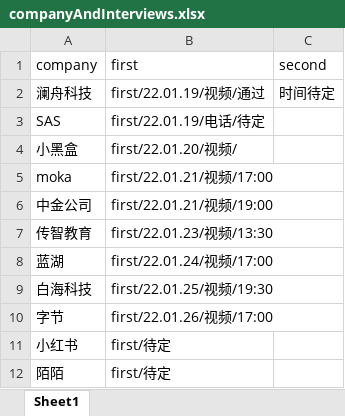
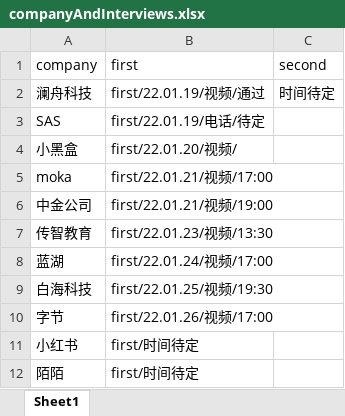
Before and after one commit to windofme1109/JavaScriptNotes, an Excel workbook: Interview/companyAndInterviews.xlsx, sheet Sheet1, drawn as a sheet; values as stored, in another font and other column widths than the file's, no borders; the diff names each change by its address in the sheet, - before the commit and + after, or states it on an @@ line.

Commit message:
interview Info - 2

```diff
--- a/Interview/companyAndInterviews.xlsx (sheet Sheet1)
+++ b/Interview/companyAndInterviews.xlsx (sheet Sheet1)
-B11:B12 (first): first/待定
+B11:B12 (first): first/时间待定
```
